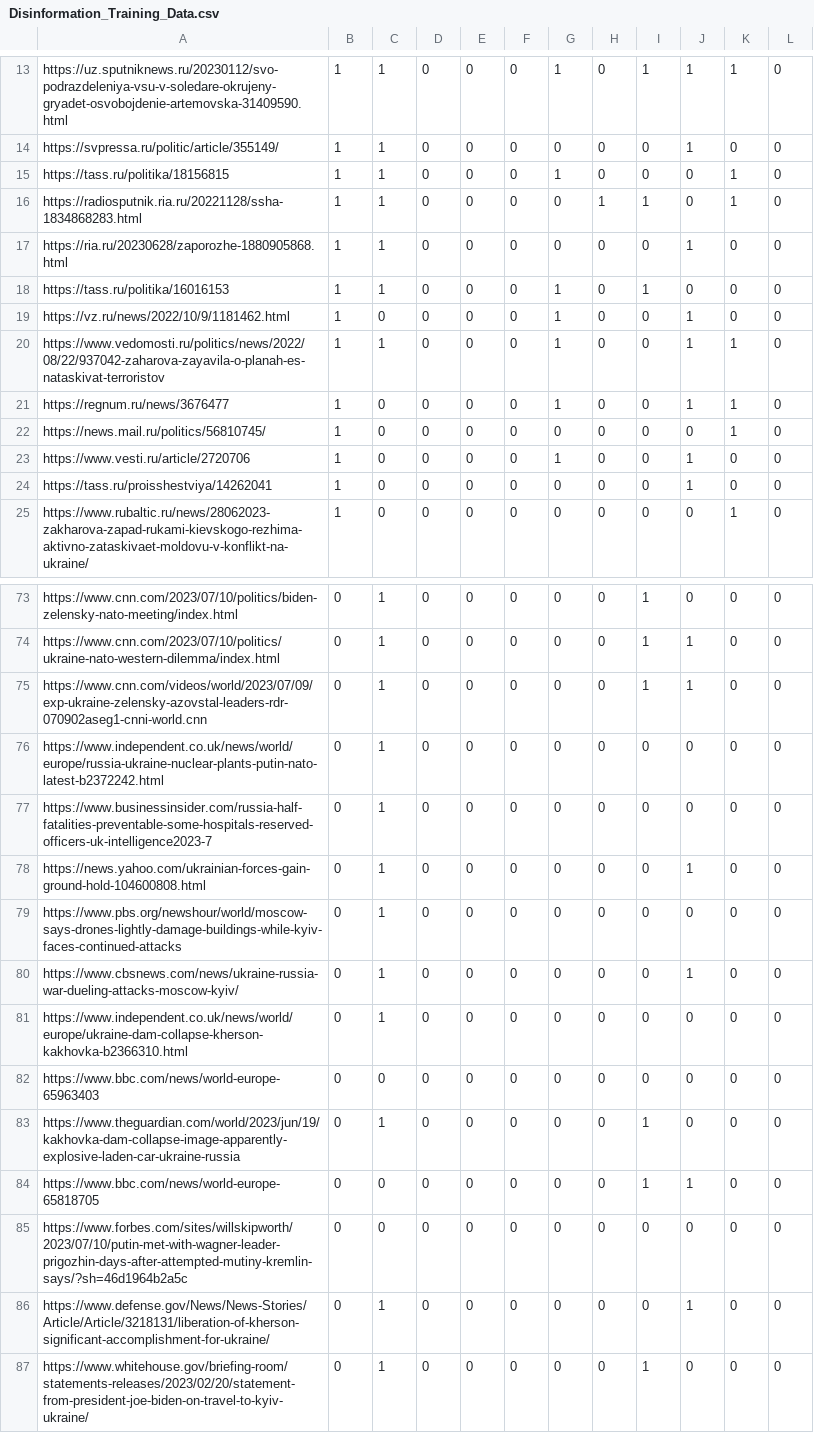
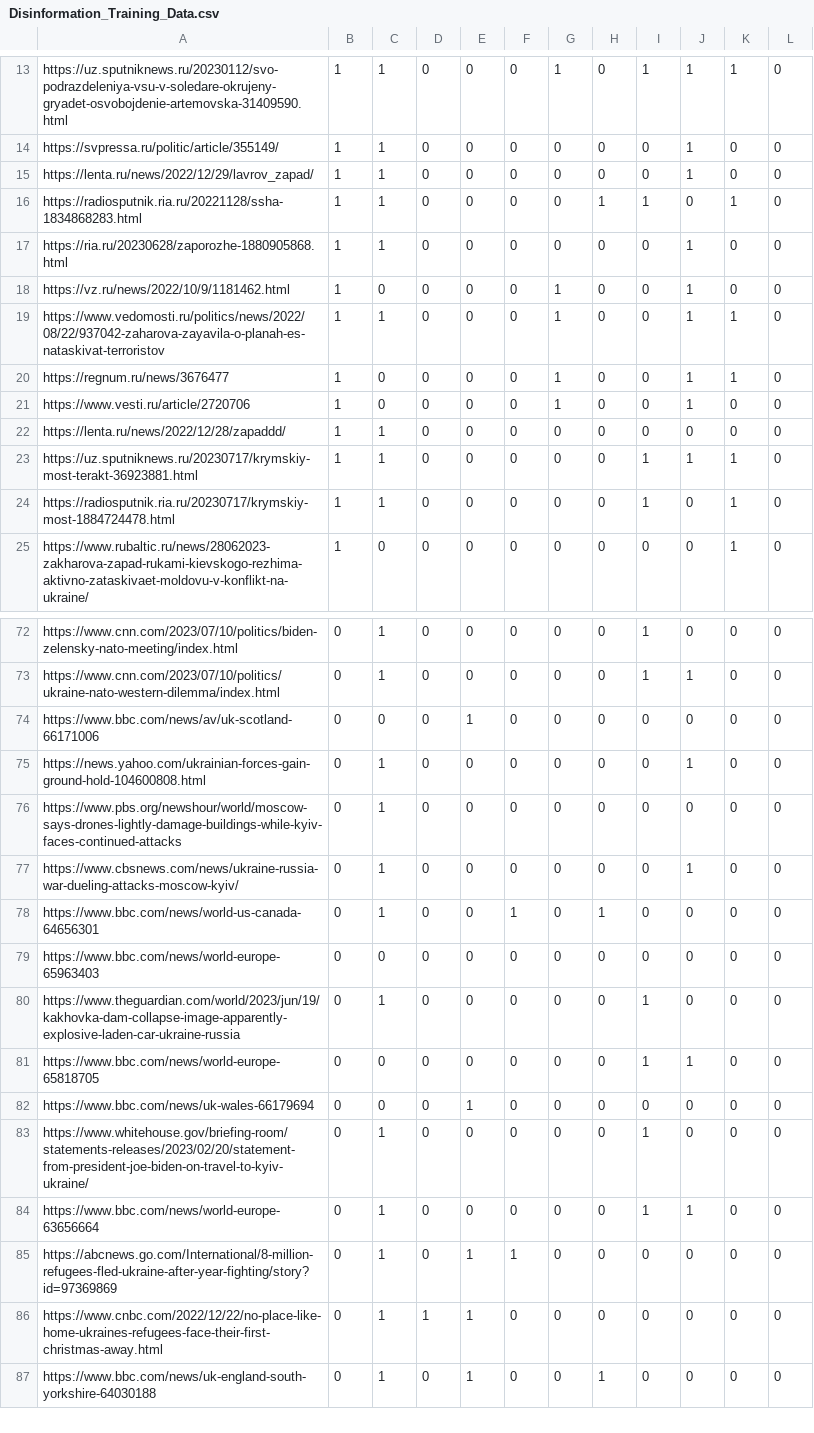
Before and after one commit to adammartin13/ODU-REU, a CSV file: Disinformation_Training_Data.csv, drawn as a sheet; only a part is shown, gaps mark what is left out; the shorter side is filled out with more unchanged rows; the diff covers the shown part only.

Commit message:
Cleaned data

```diff
--- a/Disinformation_Training_Data.csv
+++ b/Disinformation_Training_Data.csv
@@ -14,6 +14,5 @@ https://uz.sputniknews.ru/20230112/svo-podrazdeleniya-vsu-v-soledare-okrujeny-gr
 https://svpressa.ru/politic/article/355149/,1,1,0,0,0,0,0,0,1,0,0
-https://tass.ru/politika/18156815,1,1,0,0,0,1,0,0,0,1,0
+https://lenta.ru/news/2022/12/29/lavrov_zapad/,1,1,0,0,0,0,0,0,1,0,0
 https://radiosputnik.ria.ru/20221128/ssha-1834868283.html,1,1,0,0,0,0,1,1,0,1,0
 https://ria.ru/20230628/zaporozhe-1880905868.html,1,1,0,0,0,0,0,0,1,0,0
-https://tass.ru/politika/16016153,1,1,0,0,0,1,0,1,0,0,0
 https://vz.ru/news/2022/10/9/1181462.html,1,0,0,0,0,1,0,0,1,0,0
@@ -21,5 +20,6 @@ https://www.vedomosti.ru/politics/news/2022/08/22/937042-zaharova-zayavila-o-pla
 https://regnum.ru/news/3676477,1,0,0,0,0,1,0,0,1,1,0
-https://news.mail.ru/politics/56810745/,1,0,0,0,0,0,0,0,0,1,0
 https://www.vesti.ru/article/2720706,1,0,0,0,0,1,0,0,1,0,0
-https://tass.ru/proisshestviya/14262041,1,0,0,0,0,0,0,0,1,0,0
+https://lenta.ru/news/2022/12/28/zapaddd/,1,1,0,0,0,0,0,0,0,0,0
+https://uz.sputniknews.ru/20230717/krymskiy-most-terakt-36923881.html,1,1,0,0,0,0,0,1,1,1,0
+https://radiosputnik.ria.ru/20230717/krymskiy-most-1884724478.html,1,1,0,0,0,0,0,1,0,1,0
 https://www.rubaltic.ru/news/28062023-zakharova-zapad-rukami-kievskogo-rezhima-aktivno-zataskivaet-moldovu-v-konflikt-na-ukraine/,1,0,0,0,0,0,0,0,0,1,0
@@ -74,5 +73,3 @@ https://www.cnn.com/2023/07/10/politics/biden-zelensky-nato-meeting/index.html,0
 https://www.cnn.com/2023/07/10/politics/ukraine-nato-western-dilemma/index.html,0,1,0,0,0,0,0,1,1,0,0
-https://www.cnn.com/videos/world/2023/07/09/exp-ukraine-zelensky-azovstal-leaders-rdr-070902aseg1-cnni-world.cnn,0,1,0,0,0,0,0,1,1,0,0
-https://www.independent.co.uk/news/world/europe/russia-ukraine-nuclear-plants-putin-nato-latest-b2372242.html,0,1,0,0,0,0,0,0,0,0,0
-https://www.businessinsider.com/russia-half-fatalities-preventable-some-hospitals-reserved-officers-uk-intelligence2023-7,0,1,0,0,0,0,0,0,0,0,0
+https://www.bbc.com/news/av/uk-scotland-66171006,0,0,0,1,0,0,0,0,0,0,0
 https://news.yahoo.com/ukrainian-forces-gain-ground-hold-104600808.html,0,1,0,0,0,0,0,0,1,0,0
@@ -80,3 +77,3 @@ https://www.pbs.org/newshour/world/moscow-says-drones-lightly-damage-buildings-w
 https://www.cbsnews.com/news/ukraine-russia-war-dueling-attacks-moscow-kyiv/,0,1,0,0,0,0,0,0,1,0,0
-https://www.independent.co.uk/news/world/europe/ukraine-dam-collapse-kherson-kakhovka-b2366310.html,0,1,0,0,0,0,0,0,0,0,0
+https://www.bbc.com/news/world-us-canada-64656301,0,1,0,0,1,0,1,0,0,0,0
 https://www.bbc.com/news/world-europe-65963403,0,0,0,0,0,0,0,0,0,0,0
@@ -84,4 +81,3 @@ https://www.theguardian.com/world/2023/jun/19/kakhovka-dam-collapse-image-appare
 https://www.bbc.com/news/world-europe-65818705,0,0,0,0,0,0,0,1,1,0,0
-https://www.forbes.com/sites/willskipworth/2023/07/10/putin-met-with-wagner-leader-prigozhin-days-after-attempted-mutiny-kremlin-says/?sh=46d1964b2a5c,0,0,0,0,0,0,0,0,0,0,0
-https://www.defense.gov/News/News-Stories/Article/Article/3218131/liberation-of-kherson-significant-accomplishment-for-ukraine/,0,1,0,0,0,0,0,0,1,0,0
+https://www.bbc.com/news/uk-wales-66179694,0,0,0,1,0,0,0,0,0,0,0
 https://www.whitehouse.gov/briefing-room/statements-releases/2023/02/20/statement-from-president-joe-biden-on-travel-to-kyiv-ukraine/,0,1,0,0,0,0,0,1,0,0,0
```
Also changed, not shown: 1 removed row and 15 edited cells elsewhere in this file, 3 other files.
